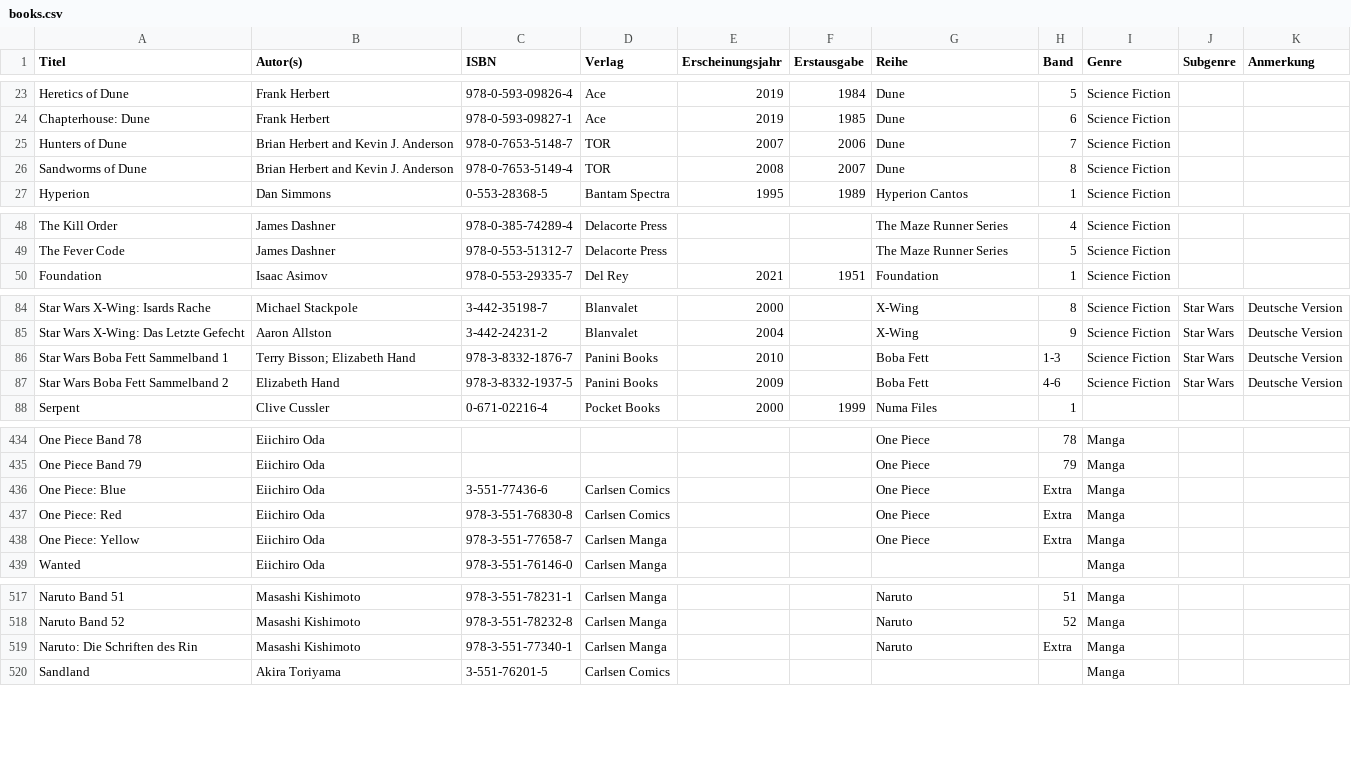
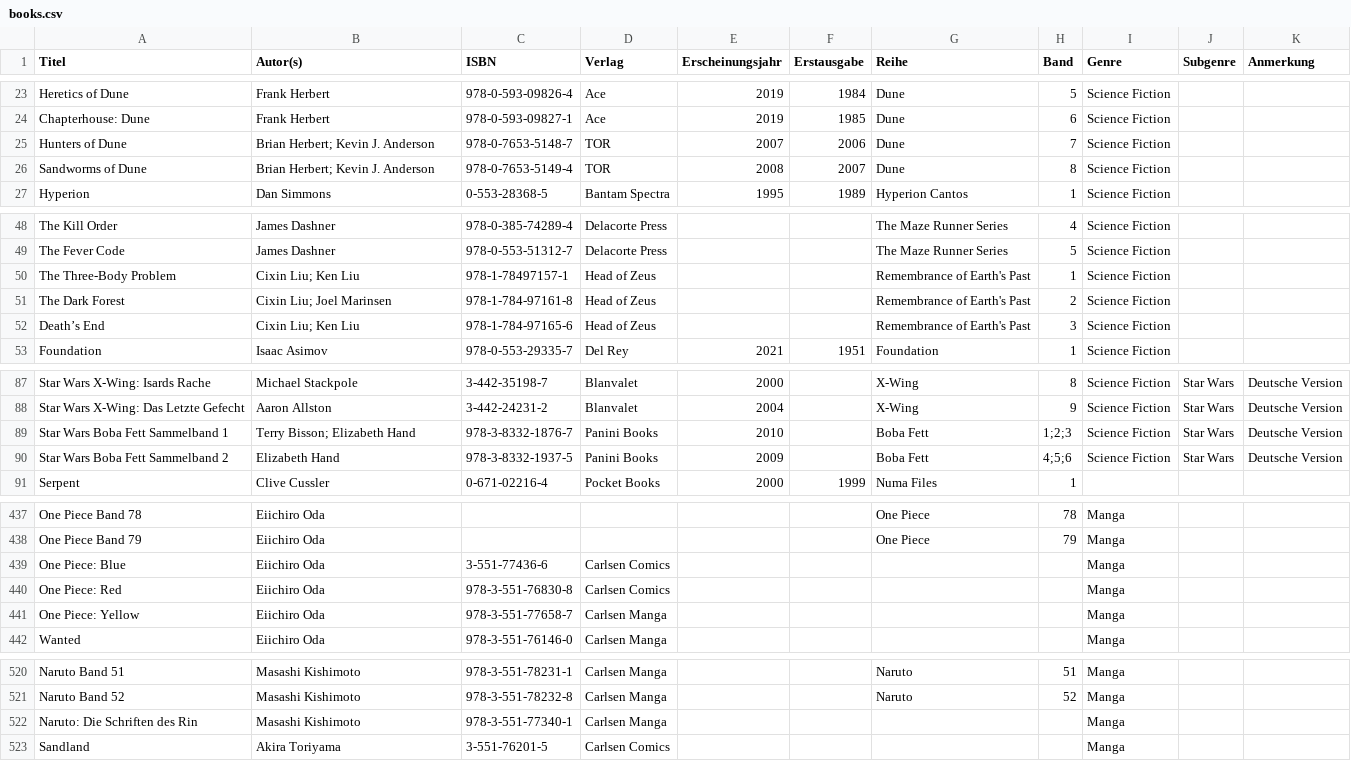
Before and after one commit to oliverjakobs/pinakes, a CSV file: books.csv, drawn as a sheet; only a part is shown, gaps mark what is left out; addresses are those after the commit; the diff names each change by its address in the sheet, - before the commit and + after, or states it on an @@ line.

```diff
--- a/books.csv
+++ b/books.csv
-B25:B26 (Autor(s)): Brian Herbert and Kevin J. Anderson
+B25:B26 (Autor(s)): Brian Herbert; Kevin J. Anderson
+row 50: The Three-Body Problem | Cixin Liu; Ken Liu | 978-1-78497157-1 | Head of Zeus |  |  | Remembrance of Earth's Past | 1 | Science Fiction
+row 51: The Dark Forest | Cixin Liu; Joel Marinsen | 978-1-784-97161-8 | Head of Zeus |  |  | Remembrance of Earth's Past | 2 | Science Fiction
+row 52: Death’s End | Cixin Liu; Ken Liu | 978-1-784-97165-6 | Head of Zeus |  |  | Remembrance of Earth's Past | 3 | Science Fiction
-H89 (Band): 1-3
+H89 (Band): 1;2;3
-H90 (Band): 4-6
+H90 (Band): 4;5;6
-G439:G441 (Reihe): One Piece
+G439:G441 (Reihe): (empty)
-H439:H441 (Band): Extra
+H439:H441 (Band): (empty)
-G522 (Reihe): Naruto
+G522 (Reihe): (empty)
-H522 (Band): Extra
+H522 (Band): (empty)
```
Also changed, not shown: 17 other files.
